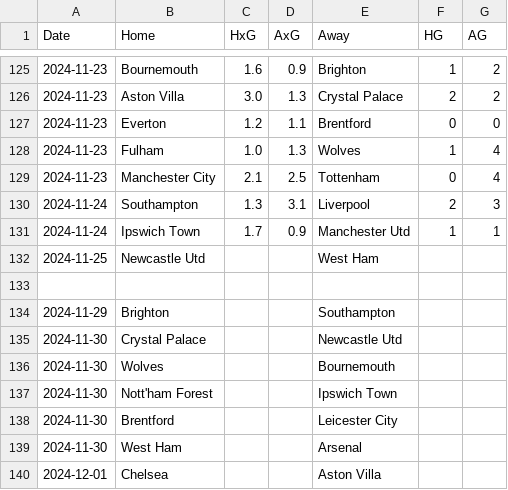
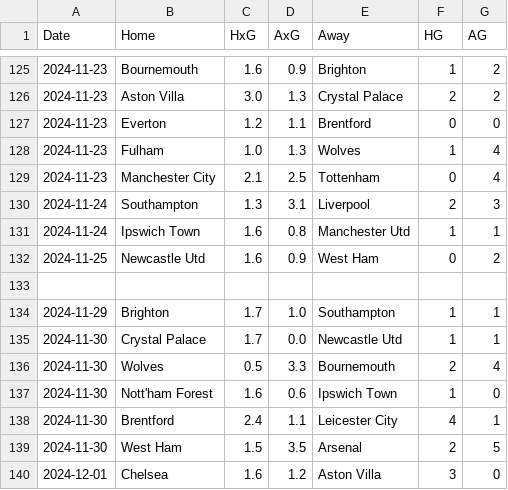
Before and after one commit to njd2-desmond/data-science-portfolio, a CSV file: web-scraping-project/data/epl-24-25-results-cleaned.csv, drawn as a sheet; only a part is shown, gaps mark what is left out; the diff covers the shown part only.

```diff
--- a/web-scraping-project/data/epl-24-25-results-cleaned.csv
+++ b/web-scraping-project/data/epl-24-25-results-cleaned.csv
@@ -130,11 +130,11 @@ Date,Home,HxG,AxG,Away,HG,AG
 2024-11-24,Southampton,1.3,3.1,Liverpool,2,3
-2024-11-24,Ipswich Town,1.7,0.9,Manchester Utd,1,1
-2024-11-25,Newcastle Utd,,,West Ham,,
+2024-11-24,Ipswich Town,1.6,0.8,Manchester Utd,1,1
+2024-11-25,Newcastle Utd,1.6,0.9,West Ham,0,2
 ,,,,,,
-2024-11-29,Brighton,,,Southampton,,
-2024-11-30,Crystal Palace,,,Newcastle Utd,,
-2024-11-30,Wolves,,,Bournemouth,,
-2024-11-30,Nott'ham Forest,,,Ipswich Town,,
-2024-11-30,Brentford,,,Leicester City,,
-2024-11-30,West Ham,,,Arsenal,,
-2024-12-01,Chelsea,,,Aston Villa,,
+2024-11-29,Brighton,1.7,1.0,Southampton,1,1
+2024-11-30,Crystal Palace,1.7,0.0,Newcastle Utd,1,1
+2024-11-30,Wolves,0.5,3.3,Bournemouth,2,4
+2024-11-30,Nott'ham Forest,1.6,0.6,Ipswich Town,1,0
+2024-11-30,Brentford,2.4,1.1,Leicester City,4,1
+2024-11-30,West Ham,1.5,3.5,Arsenal,2,5
+2024-12-01,Chelsea,1.6,1.2,Aston Villa,3,0
```
Also changed, not shown: 44 edited cells elsewhere in this file, web-scraping-project/data/season_simulation.csv, web-scraping-project/data/season_simulation_table.csv, 17 other files.
